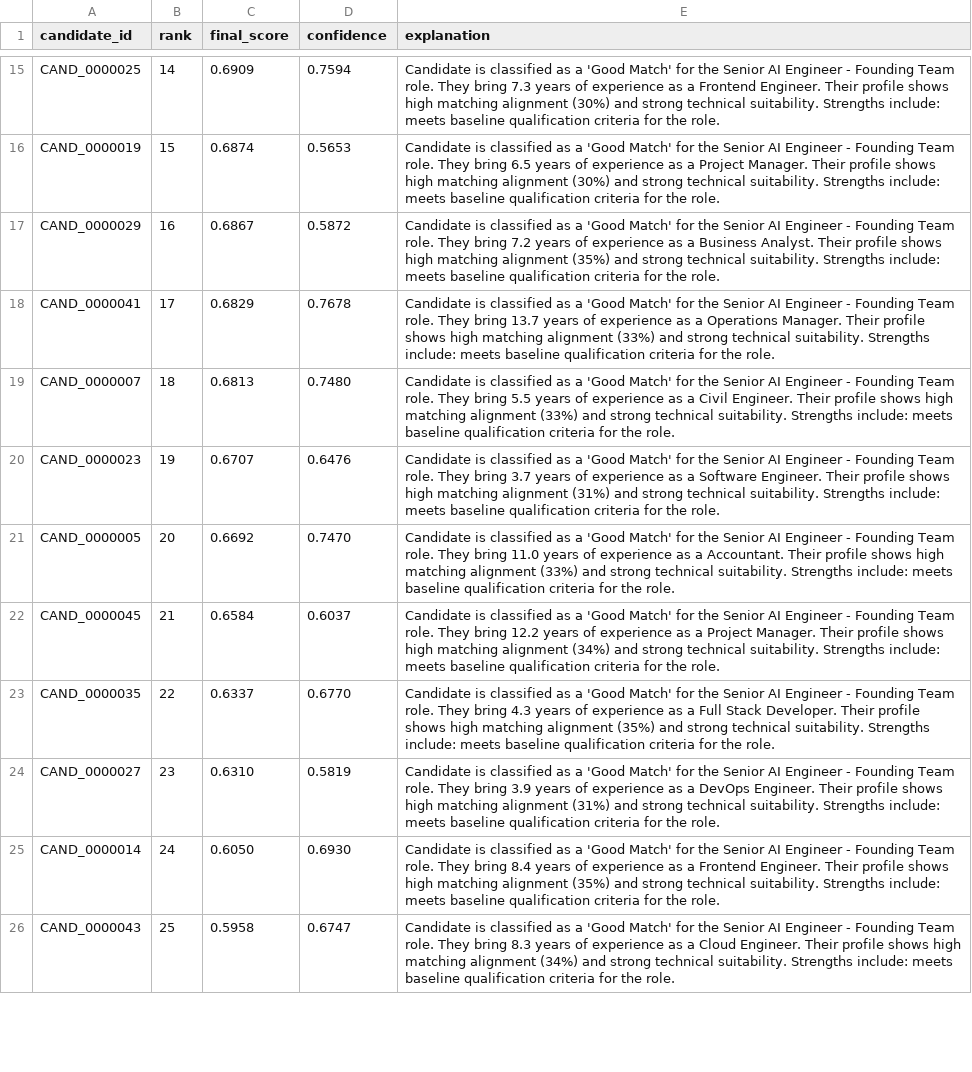
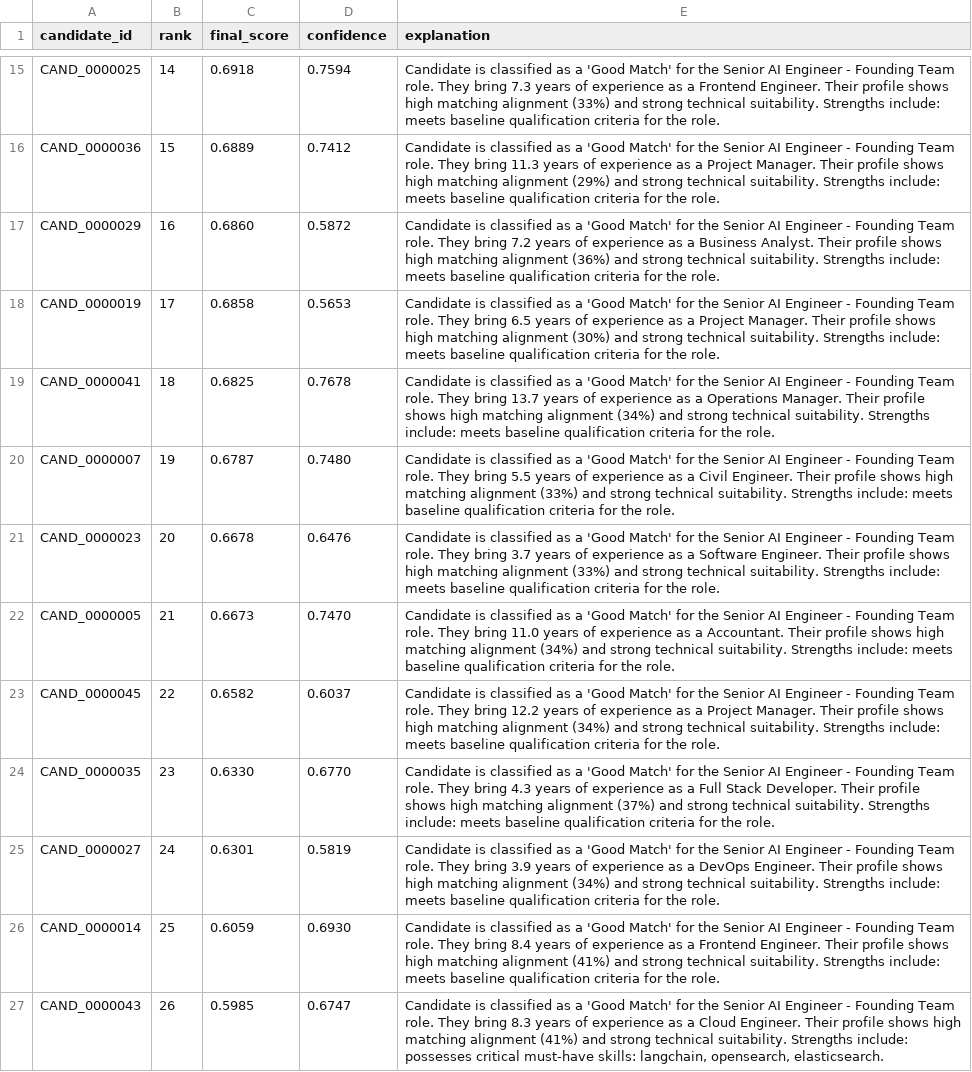
Before and after one commit to AnvayUparkar/Recruiter-Agent, a CSV file: backend/outputs/submissions/ranked_candidates.csv, drawn as a sheet; only a part is shown, gaps mark what is left out; removed rows and columns are numbered as before the commit, all else as after; the diff covers the shown part only; the diff names each change by its address in the sheet, - before the commit and + after, or states it on an @@ line.

```diff
--- a/backend/outputs/submissions/ranked_candidates.csv
+++ b/backend/outputs/submissions/ranked_candidates.csv
-C15 (final_score): 0.6909
+C15 (final_score): 0.6918
-E15 (explanation): …matching alignment (30%) and strong…
+E15 (explanation): …matching alignment (33%) and strong…
-row 16: CAND_0000019 | 15 | 0.6874 | 0.5653 | Candidate is classified as a 'Good Match' for the Senior AI Engineer - Founding Team role. They bring 6.5 years of experience as a Project Manager. Their profile shows high matching alignment (30%) and strong technical suitability. Strengths include: meets baseline qualification criteria for the role.
+row 16: CAND_0000036 | 15 | 0.6889 | 0.7412 | Candidate is classified as a 'Good Match' for the Senior AI Engineer - Founding Team role. They bring 11.3 years of experience as a Project Manager. Their profile shows high matching alignment (29%) and strong technical suitability. Strengths include: meets baseline qualification criteria for the role.
-C17 (final_score): 0.6867
+C17 (final_score): 0.6860
-E17 (explanation): …matching alignment (35%) and strong…
+E17 (explanation): …matching alignment (36%) and strong…
+row 18: CAND_0000019 | 17 | 0.6858 | 0.5653 | Candidate is classified as a 'Good Match' for the Senior AI Engineer - Founding Team role. They bring 6.5 years of experience as a Project Manager. Their profile shows high matching alignment (30%) and strong technical suitability. Strengths include: meets baseline qualification criteria for the role.
-B19 (rank): 17
+B19 (rank): 18
-C19 (final_score): 0.6829
+C19 (final_score): 0.6825
-E19 (explanation): …matching alignment (33%) and strong…
+E19 (explanation): …matching alignment (34%) and strong…
-B20 (rank): 18
+B20 (rank): 19
-C20 (final_score): 0.6813
+C20 (final_score): 0.6787
-B21 (rank): 19
+B21 (rank): 20
-C21 (final_score): 0.6707
+C21 (final_score): 0.6678
-E21 (explanation): …matching alignment (31%) and strong…
+E21 (explanation): …matching alignment (33%) and strong…
-B22 (rank): 20
+B22 (rank): 21
-C22 (final_score): 0.6692
+C22 (final_score): 0.6673
-E22 (explanation): …matching alignment (33%) and strong…
+E22 (explanation): …matching alignment (34%) and strong…
-B23 (rank): 21
+B23 (rank): 22
-C23 (final_score): 0.6584
+C23 (final_score): 0.6582
-B24 (rank): 22
+B24 (rank): 23
-C24 (final_score): 0.6337
+C24 (final_score): 0.6330
-E24 (explanation): …matching alignment (35%) and strong…
+E24 (explanation): …matching alignment (37%) and strong…
-B25 (rank): 23
+B25 (rank): 24
-C25 (final_score): 0.6310
+C25 (final_score): 0.6301
-E25 (explanation): …matching alignment (31%) and strong…
+E25 (explanation): …matching alignment (34%) and strong…
-B26 (rank): 24
+B26 (rank): 25
-C26 (final_score): 0.6050
+C26 (final_score): 0.6059
-E26 (explanation): …matching alignment (35%) and strong…
+E26 (explanation): …matching alignment (41%) and strong…
-B27 (rank): 25
+B27 (rank): 26
-C27 (final_score): 0.5958
+C27 (final_score): 0.5985
-E27 (explanation): …matching alignment (34%) and strong technical suitability. Strengths include: meets baseline qualification criteria for the role.
+E27 (explanation): …matching alignment (41%) and strong technical suitability. Strengths include: possesses critical must-have skills: langchain, opensearch, elasticsearch.
```
Also changed, not shown: 5 added rows, 4 removed rows and 88 edited cells elsewhere in this file, 24 other files.
